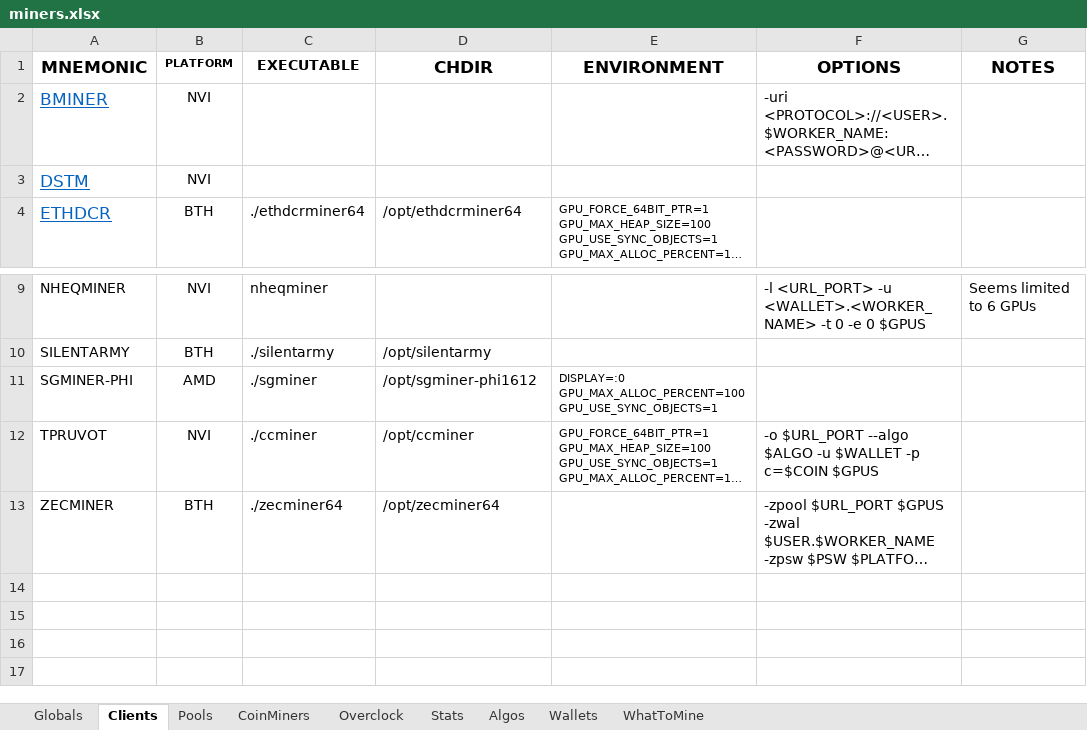
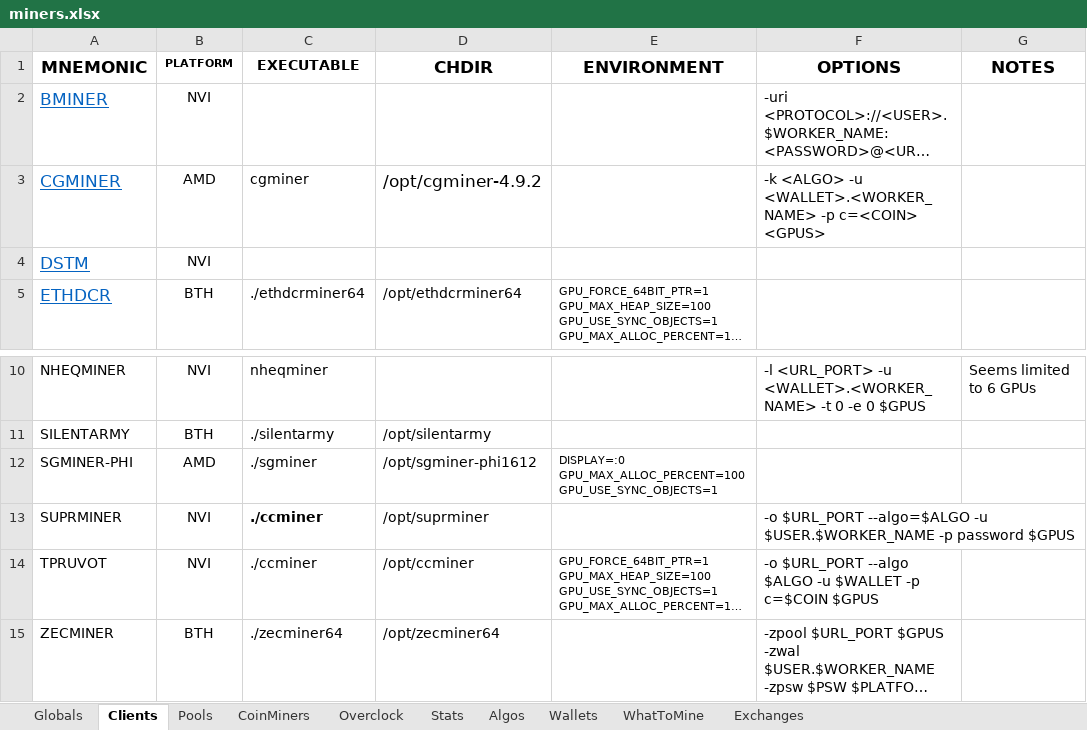
Before and after one commit to GlennWood/mining, an Excel workbook: miners.xlsx, sheet Clients, drawn as a sheet; only a part is shown, gaps mark what is left out; long unchanged cells end in …; values as stored, in another font and other column widths than the file's, no borders; the diff names each change by its address in the sheet, - before the commit and + after, or states it on an @@ line.

```diff
--- a/miners.xlsx (sheet Clients)
+++ b/miners.xlsx (sheet Clients)
+sheet tab: Exchanges
+row 3: CGMINER | AMD | cgminer | /opt/cgminer-4.9.2 |  | -k <ALGO> -u <WALLET>.<WORKER_NAME> -p c=<COIN> <GPUS>
+row 13: SUPRMINER | NVI | ./ccminer | /opt/suprminer |  | -o $URL_PORT --algo=$ALGO -u $USER.$WORKER_NAME -p password $GPUS
```
Also changed, not shown: sheet CoinMiners, sheet Globals, sheet Wallets, sheet Algos, sheet WhatToMine, 1 other file.
